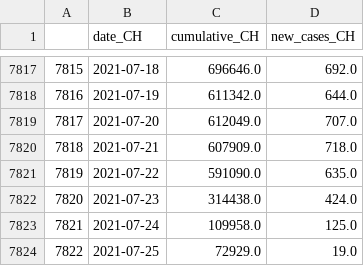
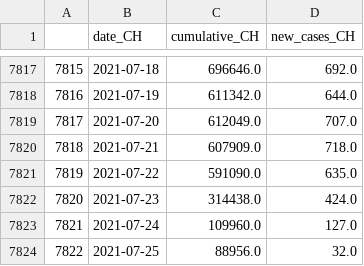
Before and after one commit to esolodko/p1_pub, a CSV file: xlsx_data/summary_CH.csv, drawn as a sheet; only a part is shown, gaps mark what is left out.

Commit message:
update_summary_CH

```diff
--- a/xlsx_data/summary_CH.csv
+++ b/xlsx_data/summary_CH.csv
@@ -7822,3 +7822,3 @@
 7820,2021-07-23,314438.0,424.0
-7821,2021-07-24,109958.0,125.0
-7822,2021-07-25,72929.0,19.0
+7821,2021-07-24,109960.0,127.0
+7822,2021-07-25,88956.0,32.0
```
